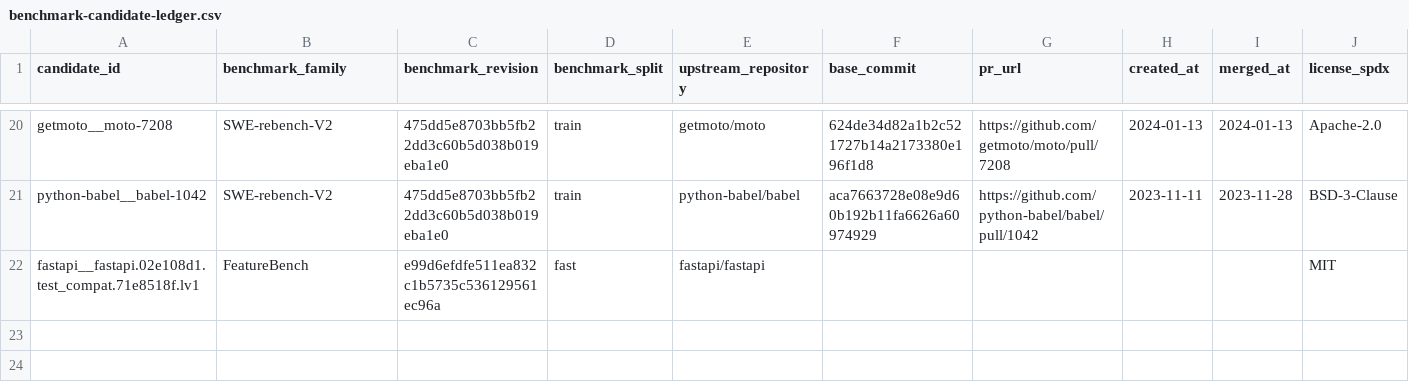
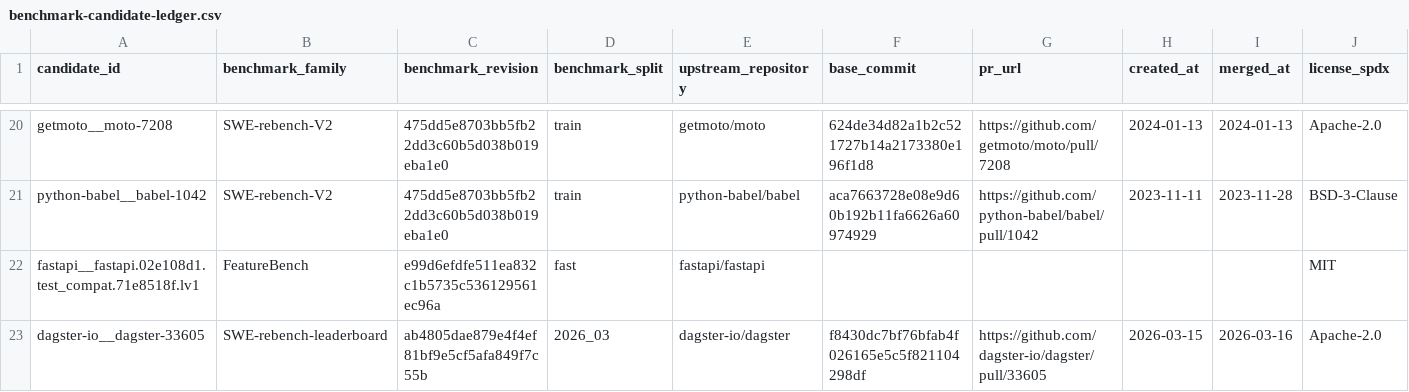
Before and after one commit to woojune511/patchloop-agent, a CSV file: data/benchmark-candidate-ledger.csv, drawn as a sheet; only a part is shown, gaps mark what is left out; rows hold the shown columns only; the diff names each change by its address in the sheet, - before the commit and + after, or states it on an @@ line.

Commit message:
feat: stage Dagster partition selection task

```diff
--- a/data/benchmark-candidate-ledger.csv
+++ b/data/benchmark-candidate-ledger.csv
+row 23: dagster-io__dagster-33605 | SWE-rebench-leaderboard | ab4805dae879e4f4ef81bf9e5cf5afa849f7c55b | 2026_03 | dagster-io/dagster | f8430dc7bf76bfab4f026165e5c5f821104298df | https://github.com/dagster-io/dagster/pull/33605 | 2026-03-15 | 2026-03-16 | Apache-2.0
```
Also changed, not shown: 26 other files.
